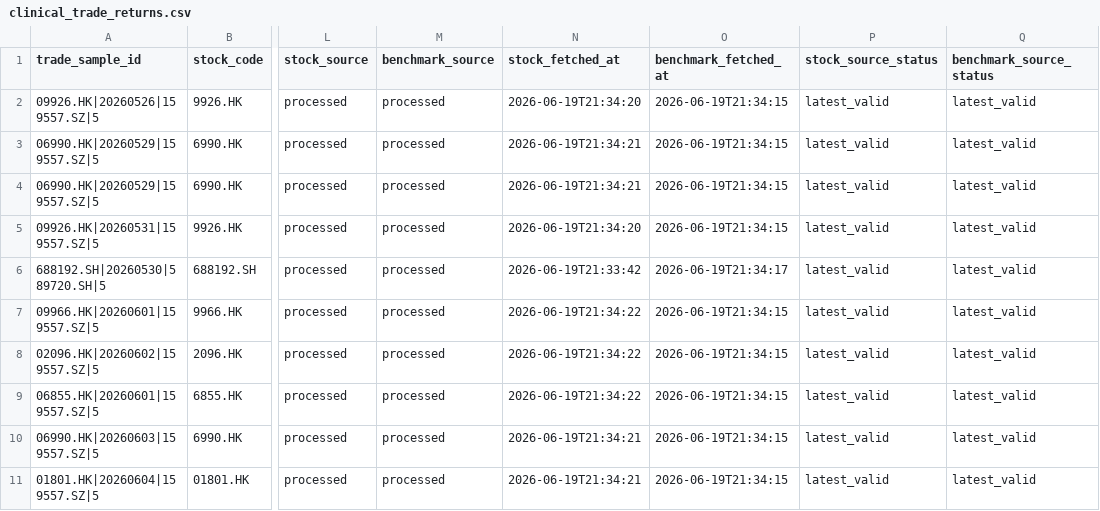
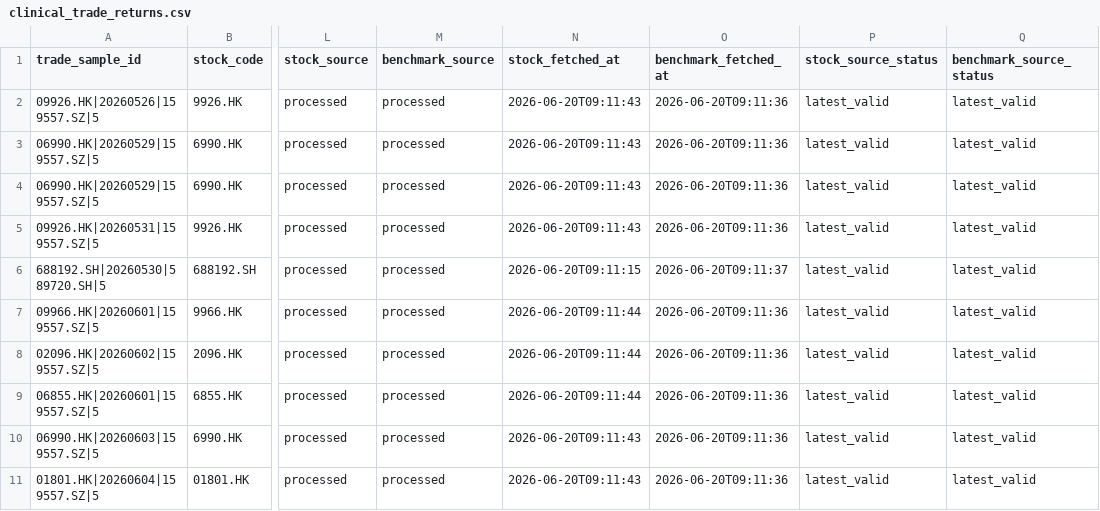
Before and after one commit to notepi/QuantPilot, a CSV file: s2/data/clinical_trade_returns.csv, drawn as a sheet; only a part is shown, gaps mark what is left out; the diff names each change by its address in the sheet, - before the commit and + after, or states it on an @@ line.

```diff
--- a/s2/data/clinical_trade_returns.csv
+++ b/s2/data/clinical_trade_returns.csv
-N2 (stock_fetched_at): 2026-06-19T21:34:20
+N2 (stock_fetched_at): 2026-06-20T09:11:43
-O2:O5 (benchmark_fetched_at): 2026-06-19T21:34:15
+O2:O5 (benchmark_fetched_at): 2026-06-20T09:11:36
-N3:N4 (stock_fetched_at): 2026-06-19T21:34:21
+N3:N4 (stock_fetched_at): 2026-06-20T09:11:43
-N5 (stock_fetched_at): 2026-06-19T21:34:20
+N5 (stock_fetched_at): 2026-06-20T09:11:43
-N6 (stock_fetched_at): 2026-06-19T21:33:42
+N6 (stock_fetched_at): 2026-06-20T09:11:15
-O6 (benchmark_fetched_at): 2026-06-19T21:34:17
+O6 (benchmark_fetched_at): 2026-06-20T09:11:37
-N7:N9 (stock_fetched_at): 2026-06-19T21:34:22
+N7:N9 (stock_fetched_at): 2026-06-20T09:11:44
-O7:O11 (benchmark_fetched_at): 2026-06-19T21:34:15
+O7:O11 (benchmark_fetched_at): 2026-06-20T09:11:36
-N10:N11 (stock_fetched_at): 2026-06-19T21:34:21
+N10:N11 (stock_fetched_at): 2026-06-20T09:11:43
```
Also changed, not shown: s2/output/ai_biotech_a_lead_stats.csv, s2/output/ai_biotech_falsification.csv, 20 other files.
